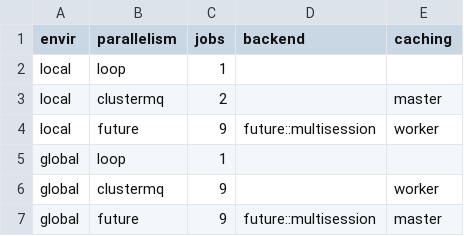
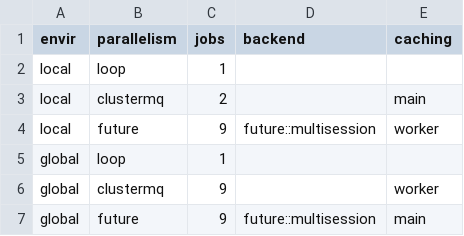
Before and after one commit to cran/drake, a CSV file: inst/testing/scenarios.csv, drawn as a sheet.

```diff
--- a/inst/testing/scenarios.csv
+++ b/inst/testing/scenarios.csv
@@ -2,3 +2,3 @@ envir,parallelism,jobs,backend,caching
 "local","loop",1,,
-"local","clustermq",2,,"master"
+"local","clustermq",2,,"main"
 "local","future",9,"future::multisession","worker"
@@ -6,2 +6,2 @@ envir,parallelism,jobs,backend,caching
 "global","clustermq",9,,"worker"
-"global","future",9,"future::multisession","master"
+"global","future",9,"future::multisession","main"
```
Also changed, not shown: 42 other files.
